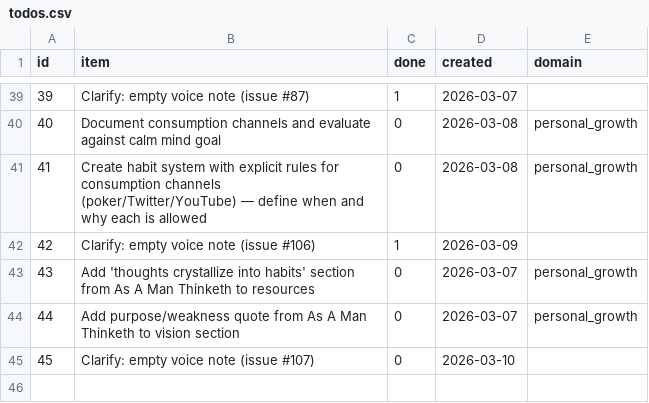
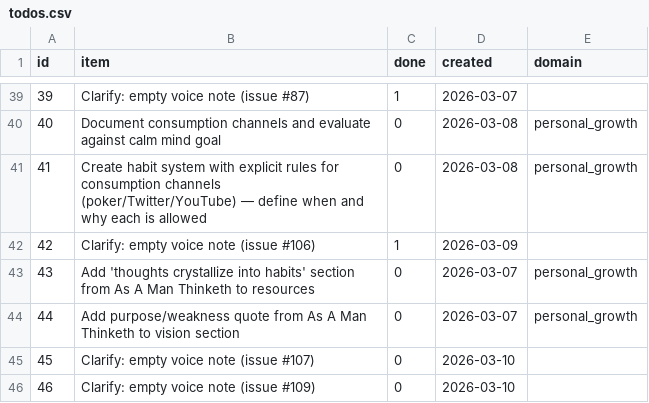
Before and after one commit to aashrayap/progress-tracker, a CSV file: data/todos.csv, drawn as a sheet; only a part is shown, gaps mark what is left out; the diff names each change by its address in the sheet, - before the commit and + after, or states it on an @@ line.

```diff
--- a/data/todos.csv
+++ b/data/todos.csv
+row 46: 46 | Clarify: empty voice note (issue #109) | 0 | 2026-03-10
```
Also changed, not shown: data/inbox.csv.
